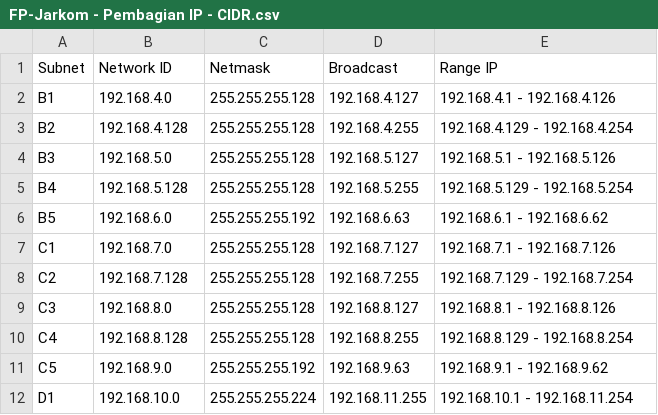
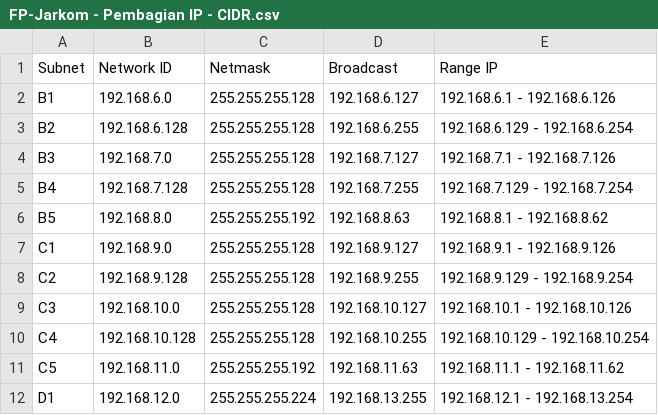
Before and after one commit to TheoAaron/FP-Jarkom, a CSV file: table/FP-Jarkom - Pembagian IP - CIDR.csv, drawn as a sheet.

```diff
--- a/table/FP-Jarkom - Pembagian IP - CIDR.csv
+++ b/table/FP-Jarkom - Pembagian IP - CIDR.csv
@@ -1,12 +1,12 @@
 Subnet,Network ID,Netmask,Broadcast,Range IP
-B1,192.168.4.0,255.255.255.128,192.168.4.127,192.168.4.1 - 192.168.4.126
-B2,192.168.4.128,255.255.255.128,192.168.4.255,192.168.4.129 - 192.168.4.254
-B3,192.168.5.0,255.255.255.128,192.168.5.127,192.168.5.1 - 192.168.5.126
-B4,192.168.5.128,255.255.255.128,192.168.5.255,192.168.5.129 - 192.168.5.254
-B5,192.168.6.0,255.255.255.192,192.168.6.63,192.168.6.1 - 192.168.6.62
-C1,192.168.7.0,255.255.255.128,192.168.7.127,192.168.7.1 - 192.168.7.126
-C2,192.168.7.128,255.255.255.128,192.168.7.255,192.168.7.129 - 192.168.7.254
-C3,192.168.8.0,255.255.255.128,192.168.8.127,192.168.8.1 - 192.168.8.126
-C4,192.168.8.128,255.255.255.128,192.168.8.255,192.168.8.129 - 192.168.8.254
-C5,192.168.9.0,255.255.255.192,192.168.9.63,192.168.9.1 - 192.168.9.62
-D1,192.168.10.0,255.255.255.224 ,192.168.11.255,192.168.10.1 - 192.168.11.254
+B1,192.168.6.0,255.255.255.128,192.168.6.127,192.168.6.1 - 192.168.6.126
+B2,192.168.6.128,255.255.255.128,192.168.6.255,192.168.6.129 - 192.168.6.254
+B3,192.168.7.0,255.255.255.128,192.168.7.127,192.168.7.1 - 192.168.7.126
+B4,192.168.7.128,255.255.255.128,192.168.7.255,192.168.7.129 - 192.168.7.254
+B5,192.168.8.0,255.255.255.192,192.168.8.63,192.168.8.1 - 192.168.8.62
+C1,192.168.9.0,255.255.255.128,192.168.9.127,192.168.9.1 - 192.168.9.126
+C2,192.168.9.128,255.255.255.128,192.168.9.255,192.168.9.129 - 192.168.9.254
+C3,192.168.10.0,255.255.255.128,192.168.10.127,192.168.10.1 - 192.168.10.126
+C4,192.168.10.128,255.255.255.128,192.168.10.255,192.168.10.129 - 192.168.10.254
+C5,192.168.11.0,255.255.255.192,192.168.11.63,192.168.11.1 - 192.168.11.62
+D1,192.168.12.0,255.255.255.224 ,192.168.13.255,192.168.12.1 - 192.168.13.254
```
Also changed, not shown: table/FP-Jarkom - Pembagian IP - VLSM.csv, table/FP-Jarkom - Penggabungan - CIDR.csv, 44 other files.
